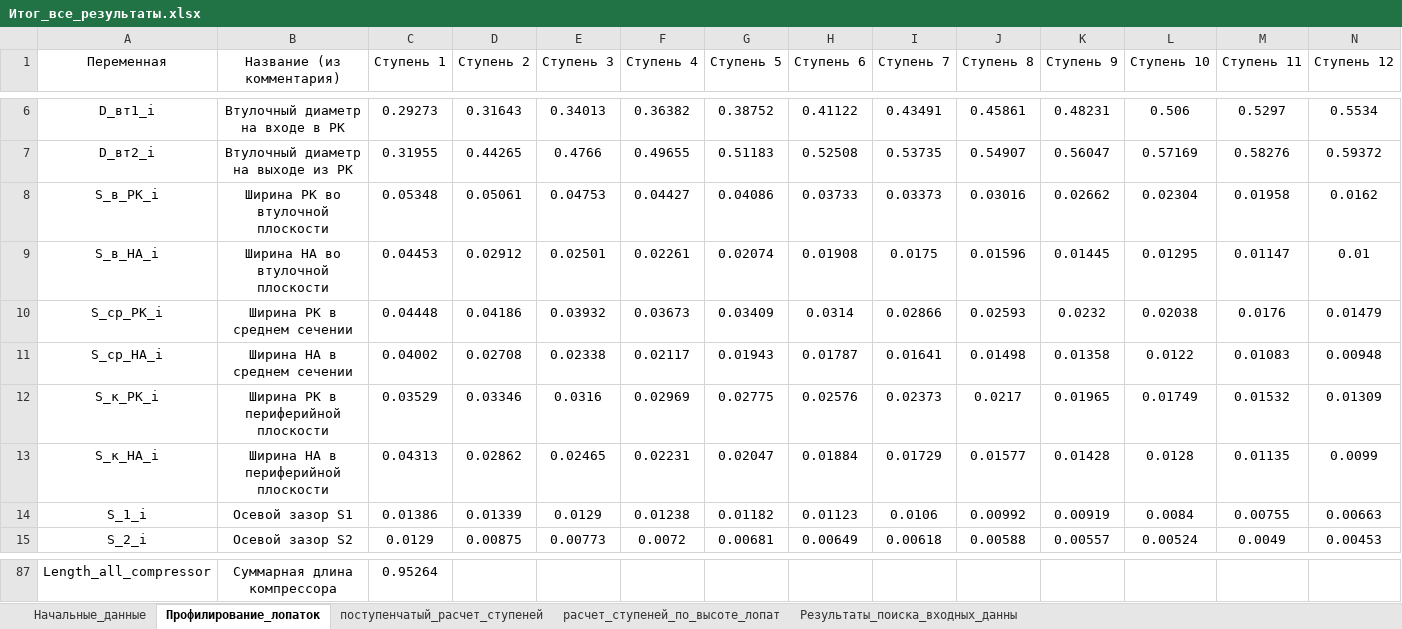
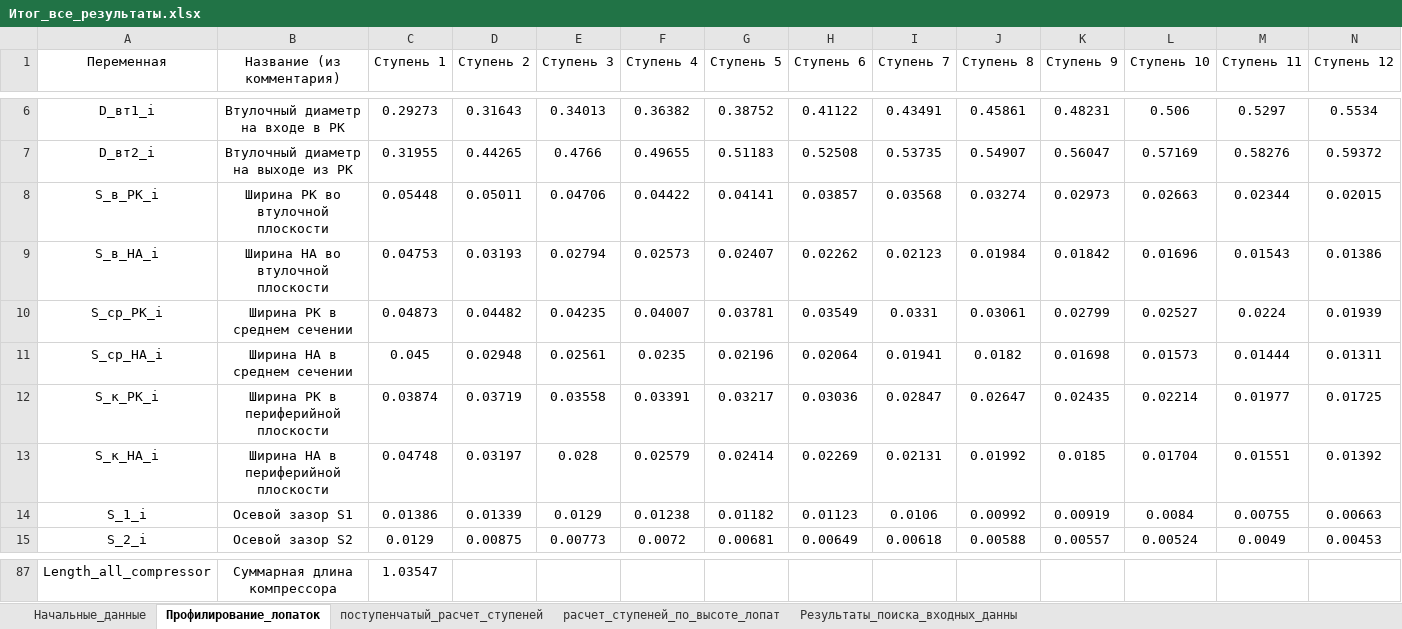
Before and after one commit to mikiway902/Compressor_Kurs, an Excel workbook: results/Итог_все_результаты.xlsx, sheet Профилирование_лопаток, drawn as a sheet; only a part is shown, gaps mark what is left out; values as stored, in another font and other column widths than the file's, no borders; removed rows and columns are numbered as before the commit, all else as after; rows hold the shown columns only; the diff covers the shown part only; the diff names each change by its address in the sheet, - before the commit and + after, or states it on an @@ line.

```diff
--- a/results/Итог_все_результаты.xlsx (sheet Профилирование_лопаток)
+++ b/results/Итог_все_результаты.xlsx (sheet Профилирование_лопаток)
-row 8: S_в_РК_i | Ширина РК во втулочной плоскости | 0.05348 | 0.05061 | 0.04753 | 0.04427 | 0.04086 | 0.03733 | 0.03373 | 0.03016 | 0.02662 | 0.02304 | 0.01958 | 0.0162
-row 9: S_в_НА_i | Ширина НА во втулочной плоскости | 0.04453 | 0.02912 | 0.02501 | 0.02261 | 0.02074 | 0.01908 | 0.0175 | 0.01596 | 0.01445 | 0.01295 | 0.01147 | 0.01
-row 10: S_ср_РК_i | Ширина РК в среднем сечении | 0.04448 | 0.04186 | 0.03932 | 0.03673 | 0.03409 | 0.0314 | 0.02866 | 0.02593 | 0.0232 | 0.02038 | 0.0176 | 0.01479
-row 11: S_ср_НА_i | Ширина НА в среднем сечении | 0.04002 | 0.02708 | 0.02338 | 0.02117 | 0.01943 | 0.01787 | 0.01641 | 0.01498 | 0.01358 | 0.0122 | 0.01083 | 0.00948
-row 12: S_к_РК_i | Ширина РК в периферийной плоскости | 0.03529 | 0.03346 | 0.0316 | 0.02969 | 0.02775 | 0.02576 | 0.02373 | 0.0217 | 0.01965 | 0.01749 | 0.01532 | 0.01309
-row 13: S_к_НА_i | Ширина НА в периферийной плоскости | 0.04313 | 0.02862 | 0.02465 | 0.02231 | 0.02047 | 0.01884 | 0.01729 | 0.01577 | 0.01428 | 0.0128 | 0.01135 | 0.0099
+row 8: S_в_РК_i | Ширина РК во втулочной плоскости | 0.05448 | 0.05011 | 0.04706 | 0.04422 | 0.04141 | 0.03857 | 0.03568 | 0.03274 | 0.02973 | 0.02663 | 0.02344 | 0.02015
+row 9: S_в_НА_i | Ширина НА во втулочной плоскости | 0.04753 | 0.03193 | 0.02794 | 0.02573 | 0.02407 | 0.02262 | 0.02123 | 0.01984 | 0.01842 | 0.01696 | 0.01543 | 0.01386
+row 10: S_ср_РК_i | Ширина РК в среднем сечении | 0.04873 | 0.04482 | 0.04235 | 0.04007 | 0.03781 | 0.03549 | 0.0331 | 0.03061 | 0.02799 | 0.02527 | 0.0224 | 0.01939
+row 11: S_ср_НА_i | Ширина НА в среднем сечении | 0.045 | 0.02948 | 0.02561 | 0.0235 | 0.02196 | 0.02064 | 0.01941 | 0.0182 | 0.01698 | 0.01573 | 0.01444 | 0.01311
+row 12: S_к_РК_i | Ширина РК в периферийной плоскости | 0.03874 | 0.03719 | 0.03558 | 0.03391 | 0.03217 | 0.03036 | 0.02847 | 0.02647 | 0.02435 | 0.02214 | 0.01977 | 0.01725
+row 13: S_к_НА_i | Ширина НА в периферийной плоскости | 0.04748 | 0.03197 | 0.028 | 0.02579 | 0.02414 | 0.02269 | 0.02131 | 0.01992 | 0.0185 | 0.01704 | 0.01551 | 0.01392
-C87 (Ступень 1): 0.95264
+C87 (Ступень 1): 1.03547
```
Also changed, not shown: 22 added rows and 22 removed rows elsewhere in this sheet, charts or pictures, results/Поступенчатый_расчет_ступеней.xlsx, results/Профилирование_лопаток.xlsx, 16 other files.
